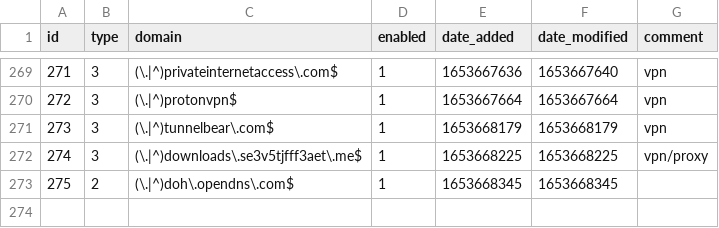
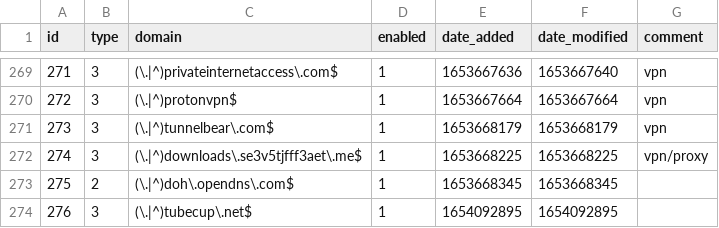
Before and after one commit to sasaustinorg/my-pihole-lists, a CSV file: domainlist.csv, drawn as a sheet; only a part is shown, gaps mark what is left out; the diff names each change by its address in the sheet, - before the commit and + after, or states it on an @@ line.

Commit message:
Updated June  1, 2022  7:00PM

```diff
--- a/domainlist.csv
+++ b/domainlist.csv
+row 274: 276 | 3 | (\.|^)tubecup\.net$ | 1 | 1654092895 | 1654092895
```
